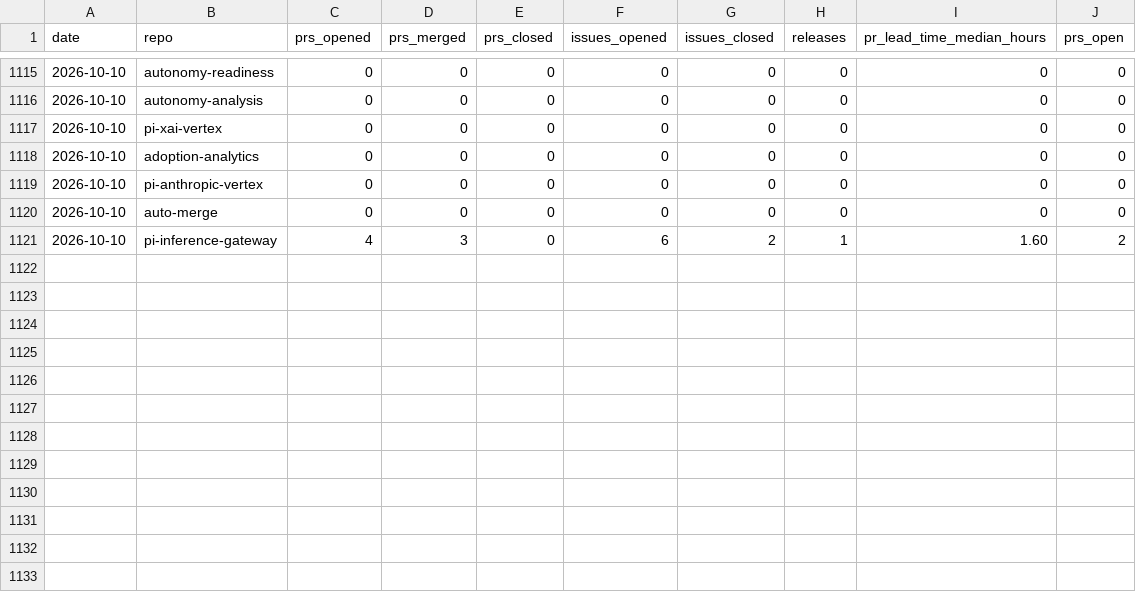
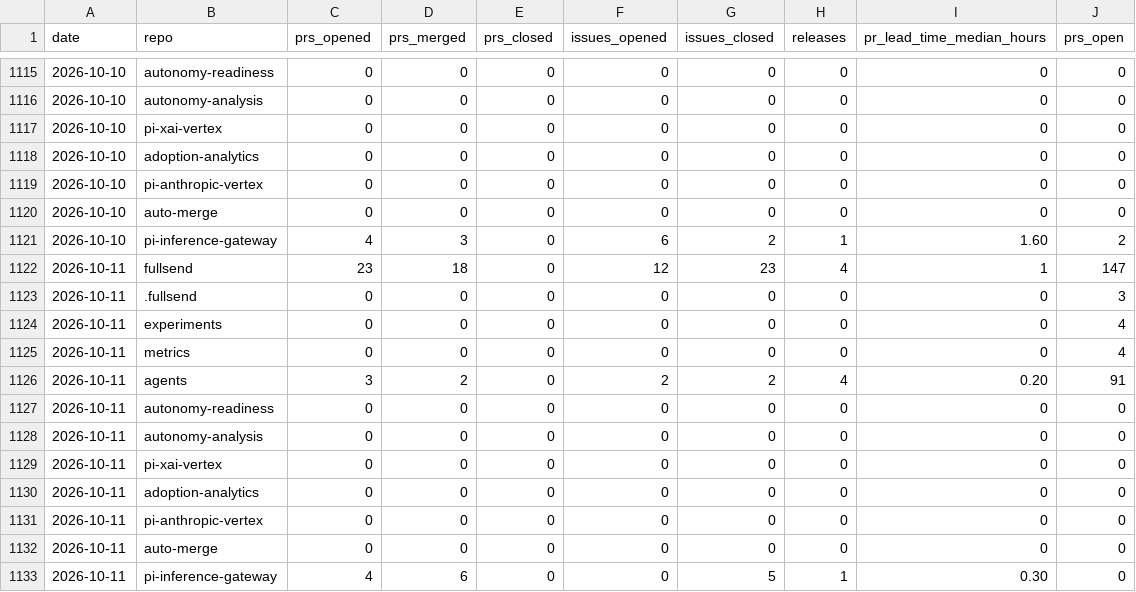
Before and after one commit to fullsend-ai/metrics, a CSV file: docs/metrics.csv, drawn as a sheet; only a part is shown, gaps mark what is left out.

```diff
--- a/docs/metrics.csv
+++ b/docs/metrics.csv
@@ -1121 +1121,13 @@ date,repo,prs_opened,prs_merged,prs_closed,issues_opened,issues_closed,releases,
 2026-10-10,pi-inference-gateway,4,3,0,6,2,1,1.60,2
+2026-10-11,fullsend,23,18,0,12,23,4,1,147
+2026-10-11,.fullsend,0,0,0,0,0,0,0,3
+2026-10-11,experiments,0,0,0,0,0,0,0,4
+2026-10-11,metrics,0,0,0,0,0,0,0,4
+2026-10-11,agents,3,2,0,2,2,4,0.20,91
+2026-10-11,autonomy-readiness,0,0,0,0,0,0,0,0
+2026-10-11,autonomy-analysis,0,0,0,0,0,0,0,0
+2026-10-11,pi-xai-vertex,0,0,0,0,0,0,0,0
+2026-10-11,adoption-analytics,0,0,0,0,0,0,0,0
+2026-10-11,pi-anthropic-vertex,0,0,0,0,0,0,0,0
+2026-10-11,auto-merge,0,0,0,0,0,0,0,0
+2026-10-11,pi-inference-gateway,4,6,0,0,5,1,0.30,0
```
Also changed, not shown: docs/community-details.csv, docs/community.csv, 6 other files.
